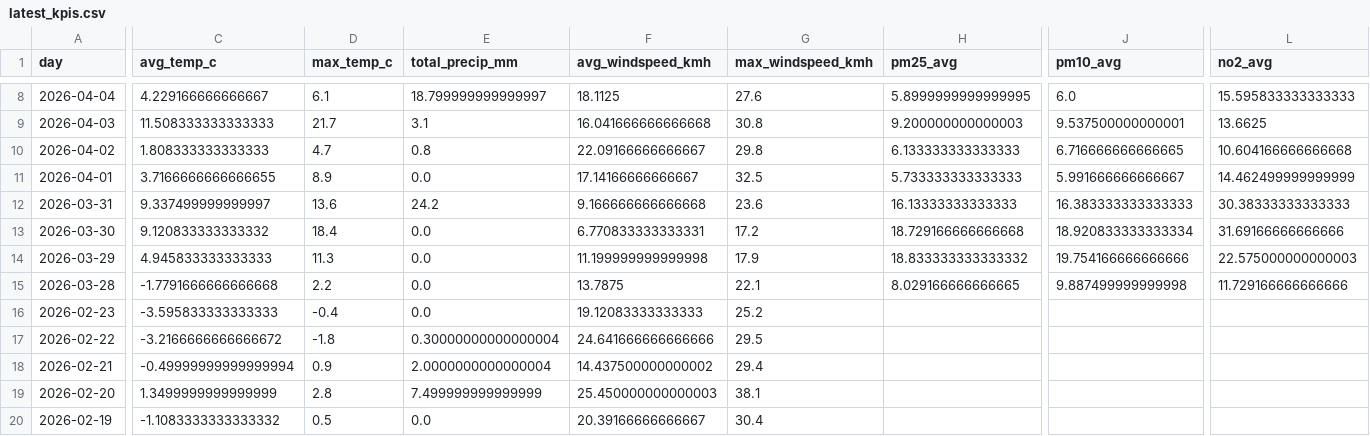
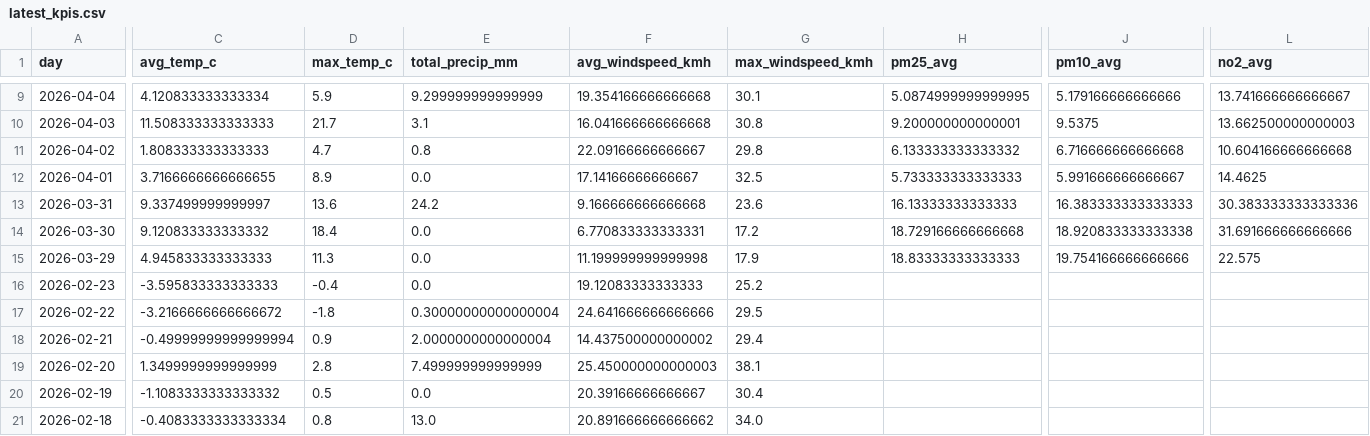
Before and after one commit to Data-Netrunner/City-Conditions-ETL-Pipeline, a CSV file: reports/latest_kpis.csv, drawn as a sheet; only a part is shown, gaps mark what is left out; the shorter side is filled out with more unchanged rows; removed rows and columns are numbered as before the commit, all else as after; rows hold the shown columns only; the diff covers the shown part only; the diff names each change by its address in the sheet, - before the commit and + after, or states it on an @@ line.

```diff
--- a/reports/latest_kpis.csv
+++ b/reports/latest_kpis.csv
-C9 (avg_temp_c): 4.229166666666667
+C9 (avg_temp_c): 4.120833333333334
-D9 (max_temp_c): 6.1
+D9 (max_temp_c): 5.9
-E9 (total_precip_mm): 18.799999999999997
+E9 (total_precip_mm): 9.299999999999999
-F9 (avg_windspeed_kmh): 18.1125
+F9 (avg_windspeed_kmh): 19.354166666666668
-G9 (max_windspeed_kmh): 27.6
+G9 (max_windspeed_kmh): 30.1
-H9 (pm25_avg): 5.8999999999999995
+H9 (pm25_avg): 5.0874999999999995
-J9 (pm10_avg): 6.0
+J9 (pm10_avg): 5.179166666666666
-L9 (no2_avg): 15.595833333333333
+L9 (no2_avg): 13.741666666666667
-H10 (pm25_avg): 9.200000000000003
+H10 (pm25_avg): 9.200000000000001
-J10 (pm10_avg): 9.537500000000001
+J10 (pm10_avg): 9.5375
-L10 (no2_avg): 13.6625
+L10 (no2_avg): 13.662500000000003
-H11 (pm25_avg): 6.133333333333333
+H11 (pm25_avg): 6.133333333333332
-J11 (pm10_avg): 6.716666666666665
+J11 (pm10_avg): 6.716666666666668
-L12 (no2_avg): 14.462499999999999
+L12 (no2_avg): 14.4625
-L13 (no2_avg): 30.38333333333333
+L13 (no2_avg): 30.383333333333336
-J14 (pm10_avg): 18.920833333333334
+J14 (pm10_avg): 18.920833333333338
-L14 (no2_avg): 31.69166666666666
+L14 (no2_avg): 31.691666666666666
-H15 (pm25_avg): 18.833333333333332
+H15 (pm25_avg): 18.83333333333333
-L15 (no2_avg): 22.575000000000003
+L15 (no2_avg): 22.575
-row 15: 2026-03-28 | -1.7791666666666668 | 2.2 | 0.0 | 13.7875 | 22.1 | 8.029166666666665 | 9.887499999999998 | 11.729166666666666
```
Also changed, not shown: 1 added row and 72 edited cells elsewhere in this file, reports/run_log.csv, 4 other files.
